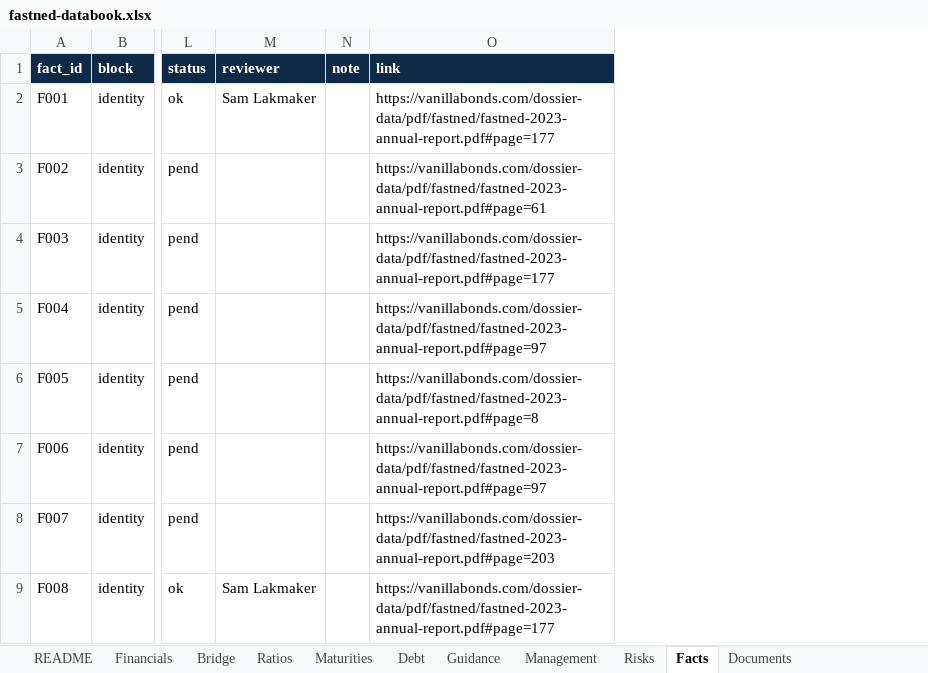
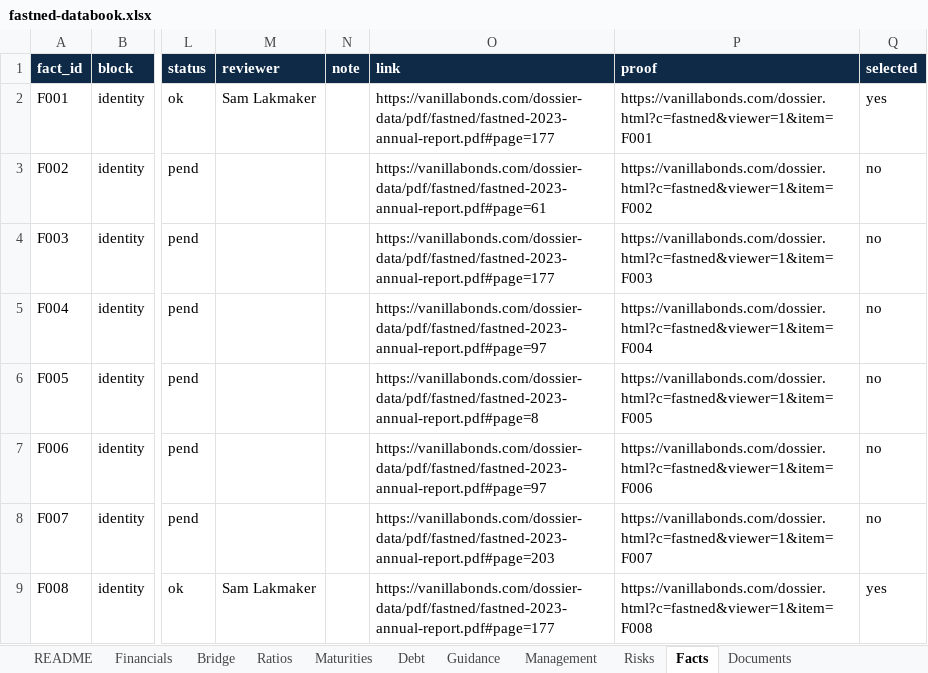
Before and after one commit to Saml2001/vanillabonds, an Excel workbook: dossier-data/fastned-databook.xlsx, sheet Facts, drawn as a sheet; only a part is shown, gaps mark what is left out; values as stored, in another font and other column widths than the file's, no borders; the diff names each change by its address in the sheet, - before the commit and + after, or states it on an @@ line.

```diff
--- a/dossier-data/fastned-databook.xlsx (sheet Facts)
+++ b/dossier-data/fastned-databook.xlsx (sheet Facts)
+column P (proof), rows 2-9: https://vanillabonds.com/dossier.html?c=fastned&viewer=1&item=F001 | https://vanillabonds.com/dossier.html?c=fastned&viewer=1&item=F002 | https://vanillabonds.com/dossier.html?c=fastned&viewer=1&item=F003 | https://vanillabonds.com/dossier.html?c=fastned&viewer=1&item=F004 | https://vanillabonds.com/dossier.html?c=fastned&viewer=1&item=F005 | https://vanillabonds.com/dossier.html?c=fastned&viewer=1&item=F006 | https://vanillabonds.com/dossier.html?c=fastned&viewer=1&item=F007 | https://vanillabonds.com/dossier.html?c=fastned&viewer=1&item=F008
+column Q (selected), rows 2-9: yes | no | no | no | no | no | no | yes
```
Also changed, not shown: sheet README, dossier-data/katjes-databook.xlsx, 8 other files.
